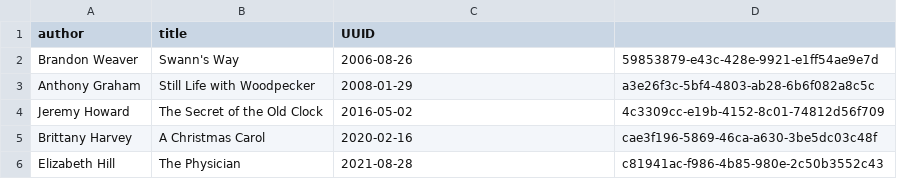
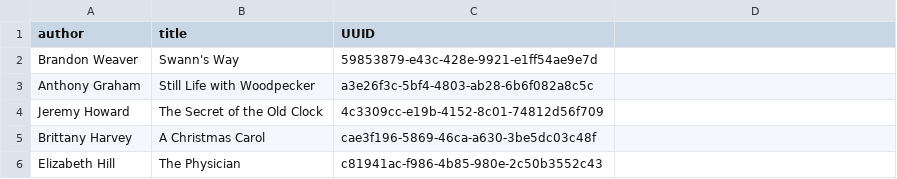
Before and after one commit to scp756-221/term-project-cumulus, a CSV file: gatling/resources/checkout.csv, drawn as a sheet.

Commit message:
updated checkout.csv

```diff
--- a/gatling/resources/checkout.csv
+++ b/gatling/resources/checkout.csv
@@ -1,6 +1,6 @@
 author,title,UUID
-Brandon Weaver,Swann's Way,2006-08-26,59853879-e43c-428e-9921-e1ff54ae9e7d
-Anthony Graham,Still Life with Woodpecker,2008-01-29,a3e26f3c-5bf4-4803-ab28-6b6f082a8c5c
-Jeremy Howard,The Secret of the Old Clock,2016-05-02,4c3309cc-e19b-4152-8c01-74812d56f709
-Brittany Harvey,A Christmas Carol,2020-02-16,cae3f196-5869-46ca-a630-3be5dc03c48f
-Elizabeth Hill,The Physician,2021-08-28,c81941ac-f986-4b85-980e-2c50b3552c43
+Brandon Weaver,Swann's Way,59853879-e43c-428e-9921-e1ff54ae9e7d
+Anthony Graham,Still Life with Woodpecker,a3e26f3c-5bf4-4803-ab28-6b6f082a8c5c
+Jeremy Howard,The Secret of the Old Clock,4c3309cc-e19b-4152-8c01-74812d56f709
+Brittany Harvey,A Christmas Carol,cae3f196-5869-46ca-a630-3be5dc03c48f
+Elizabeth Hill,The Physician,c81941ac-f986-4b85-980e-2c50b3552c43
```
